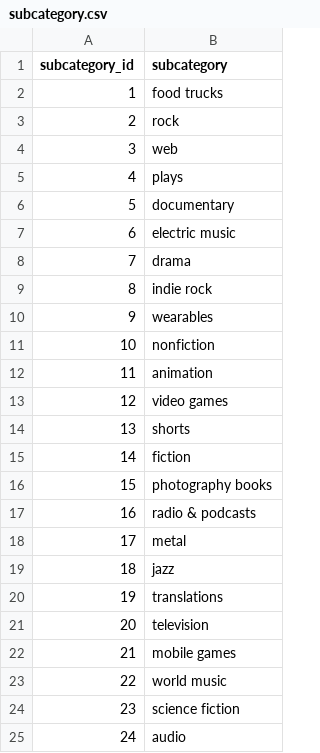
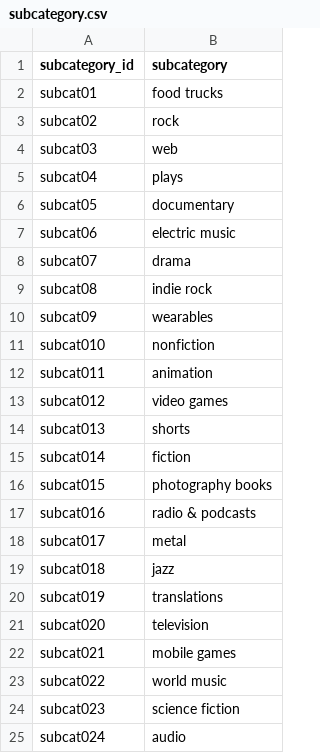
Before and after one commit to Sushil100040/Crowdfunding_ELT, a CSV file: Starter_Files/Resources/subcategory.csv, drawn as a sheet.

```diff
--- a/Starter_Files/Resources/subcategory.csv
+++ b/Starter_Files/Resources/subcategory.csv
@@ -1,25 +1,25 @@
 subcategory_id,subcategory
-1,food trucks
-2,rock
-3,web
-4,plays
-5,documentary
-6,electric music
-7,drama
-8,indie rock
-9,wearables
-10,nonfiction
-11,animation
-12,video games
-13,shorts
-14,fiction
-15,photography books
-16,radio & podcasts
-17,metal
-18,jazz
-19,translations
-20,television
-21,mobile games
-22,world music
-23,science fiction
-24,audio
+subcat01,food trucks
+subcat02,rock
+subcat03,web
+subcat04,plays
+subcat05,documentary
+subcat06,electric music
+subcat07,drama
+subcat08,indie rock
+subcat09,wearables
+subcat010,nonfiction
+subcat011,animation
+subcat012,video games
+subcat013,shorts
+subcat014,fiction
+subcat015,photography books
+subcat016,radio & podcasts
+subcat017,metal
+subcat018,jazz
+subcat019,translations
+subcat020,television
+subcat021,mobile games
+subcat022,world music
+subcat023,science fiction
+subcat024,audio
```
Also changed, not shown: 4 other files.
